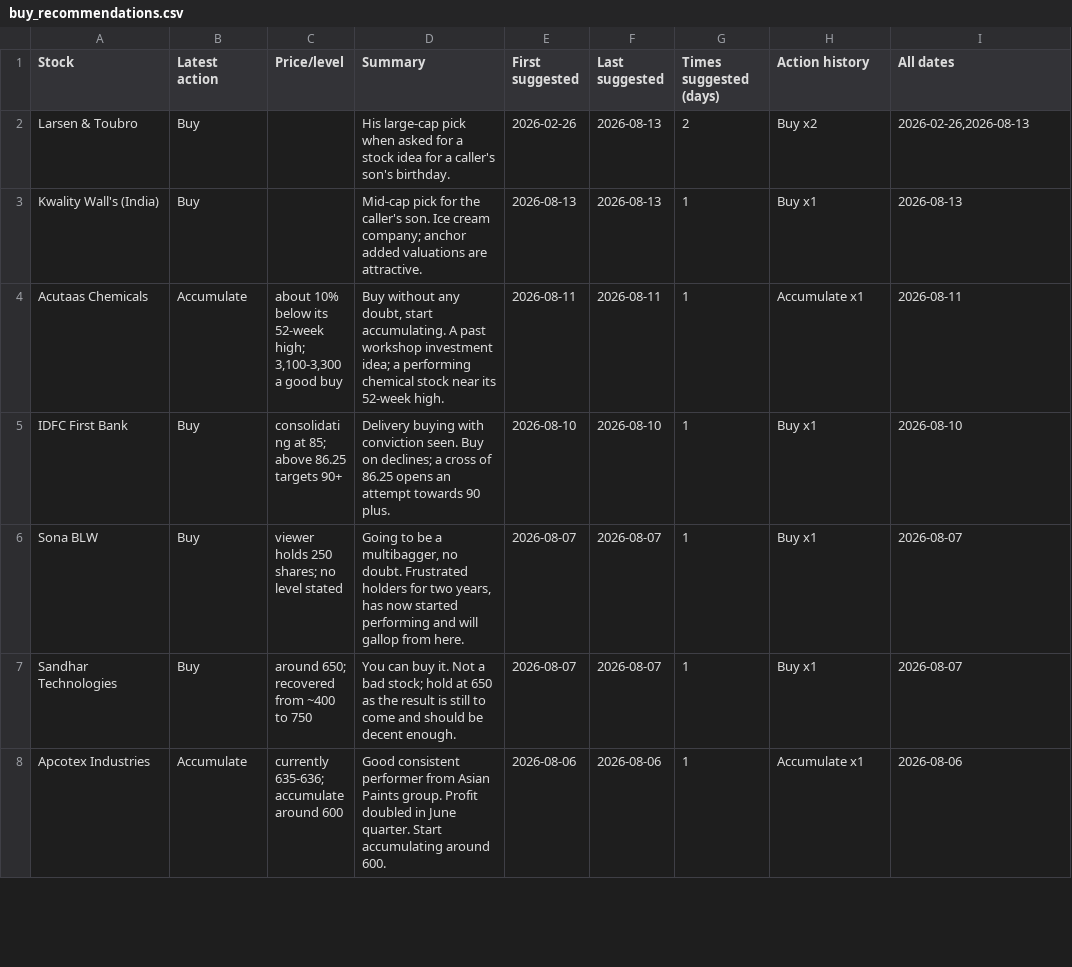
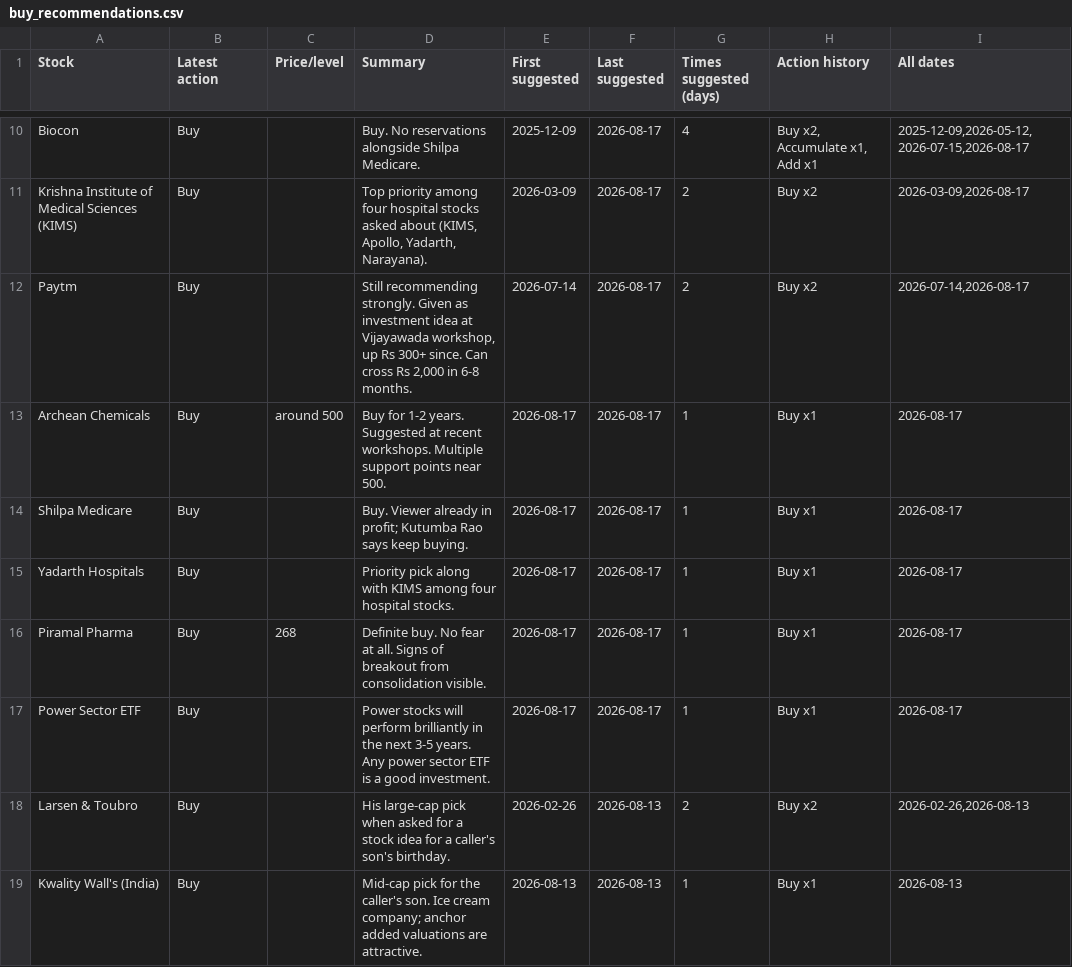
Before and after one commit to teja788/business_breakfast_youtube_summarizer, a CSV file: output/kutumba_rao/buy_recommendations.csv, drawn as a sheet; only a part is shown, gaps mark what is left out; the shorter side is filled out with more unchanged rows; the diff covers the shown part only; the diff names each change by its address in the sheet, - before the commit and + after, or states it on an @@ line.

```diff
--- a/output/kutumba_rao/buy_recommendations.csv
+++ b/output/kutumba_rao/buy_recommendations.csv
+row 10: Biocon | Buy |  | Buy. No reservations alongside Shilpa Medicare. | 2025-12-09 | 2026-08-17 | 4 | Buy x2, Accumulate x1, Add x1 | 2025-12-09,2026-05-12,2026-07-15,2026-08-17
+row 11: Krishna Institute of Medical Sciences (KIMS) | Buy |  | Top priority among four hospital stocks asked about (KIMS, Apollo, Yadarth, Narayana). | 2026-03-09 | 2026-08-17 | 2 | Buy x2 | 2026-03-09,2026-08-17
+row 12: Paytm | Buy |  | Still recommending strongly. Given as investment idea at Vijayawada workshop, up Rs 300+ since. Can cross Rs 2,000 in 6-8 months. | 2026-07-14 | 2026-08-17 | 2 | Buy x2 | 2026-07-14,2026-08-17
+row 13: Archean Chemicals | Buy | around 500 | Buy for 1-2 years. Suggested at recent workshops. Multiple support points near 500. | 2026-08-17 | 2026-08-17 | 1 | Buy x1 | 2026-08-17
+row 14: Shilpa Medicare | Buy |  | Buy. Viewer already in profit; Kutumba Rao says keep buying. | 2026-08-17 | 2026-08-17 | 1 | Buy x1 | 2026-08-17
+row 15: Yadarth Hospitals | Buy |  | Priority pick along with KIMS among four hospital stocks. | 2026-08-17 | 2026-08-17 | 1 | Buy x1 | 2026-08-17
+row 16: Piramal Pharma | Buy | 268 | Definite buy. No fear at all. Signs of breakout from consolidation visible. | 2026-08-17 | 2026-08-17 | 1 | Buy x1 | 2026-08-17
+row 17: Power Sector ETF | Buy |  | Power stocks will perform brilliantly in the next 3-5 years. Any power sector ETF is a good investment. | 2026-08-17 | 2026-08-17 | 1 | Buy x1 | 2026-08-17
```
Also changed, not shown: 8 added rows and 6 removed rows elsewhere in this file, output/kranti/buy_recommendations.csv, output/kranti/recommendations.csv, 47 other files.
